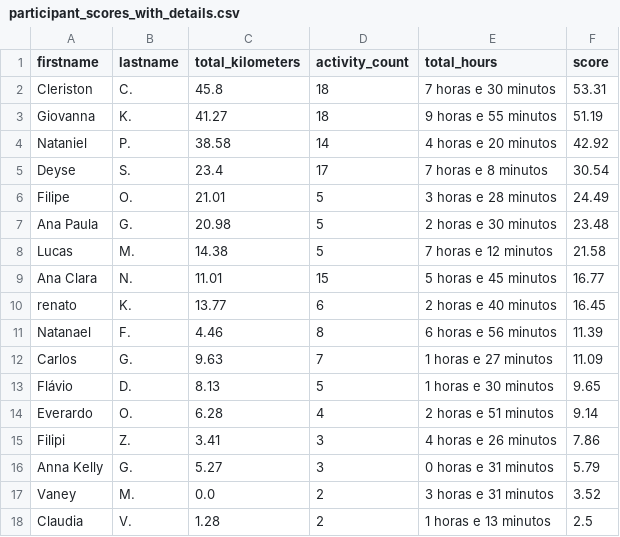
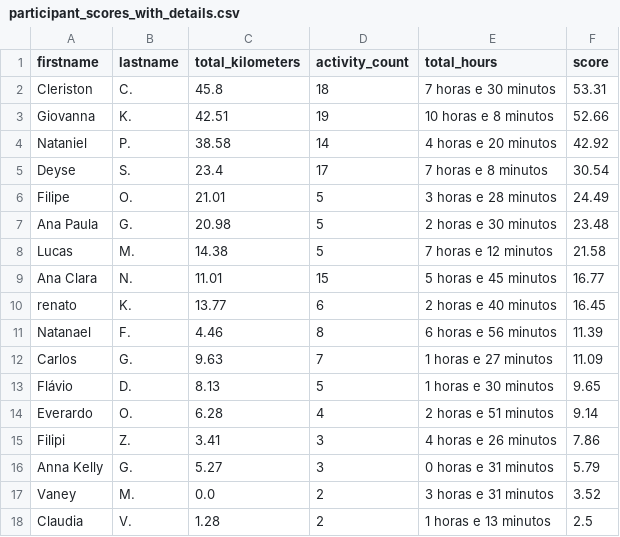
Before and after one commit to test7373/python-strava-champion, a CSV file: participant_scores_with_details.csv, drawn as a sheet.

```diff
--- a/participant_scores_with_details.csv
+++ b/participant_scores_with_details.csv
@@ -2,3 +2,3 @@ firstname,lastname,total_kilometers,activity_count,total_hours,score
 Cleriston,C.,45.8,18,7 horas e 30 minutos,53.31
-Giovanna,K.,41.27,18,9 horas e 55 minutos,51.19
+Giovanna,K.,42.51,19,10 horas e 8 minutos,52.66
 Nataniel,P.,38.58,14,4 horas e 20 minutos,42.92
```
Also changed, not shown: unique_activities.csv, 2 other files.
